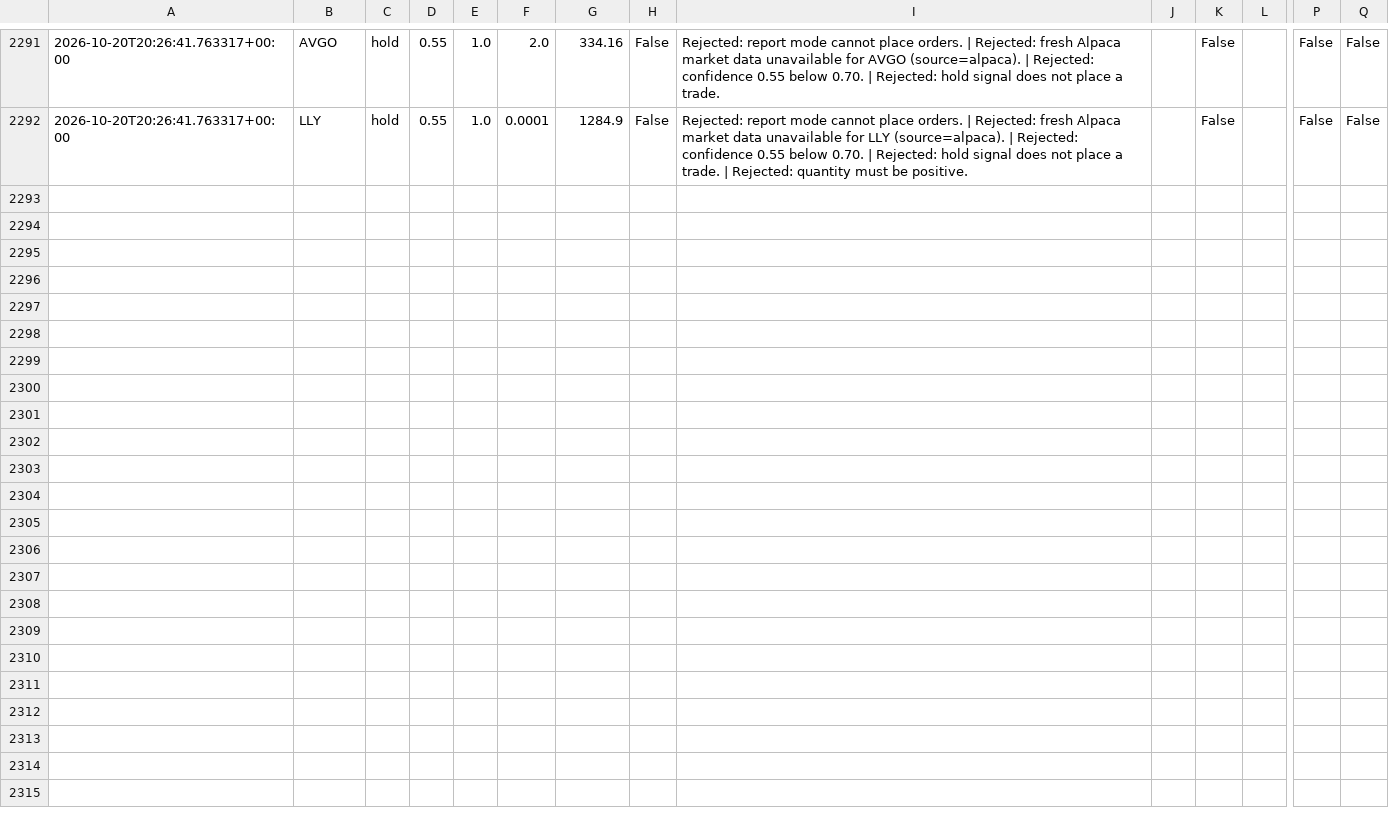
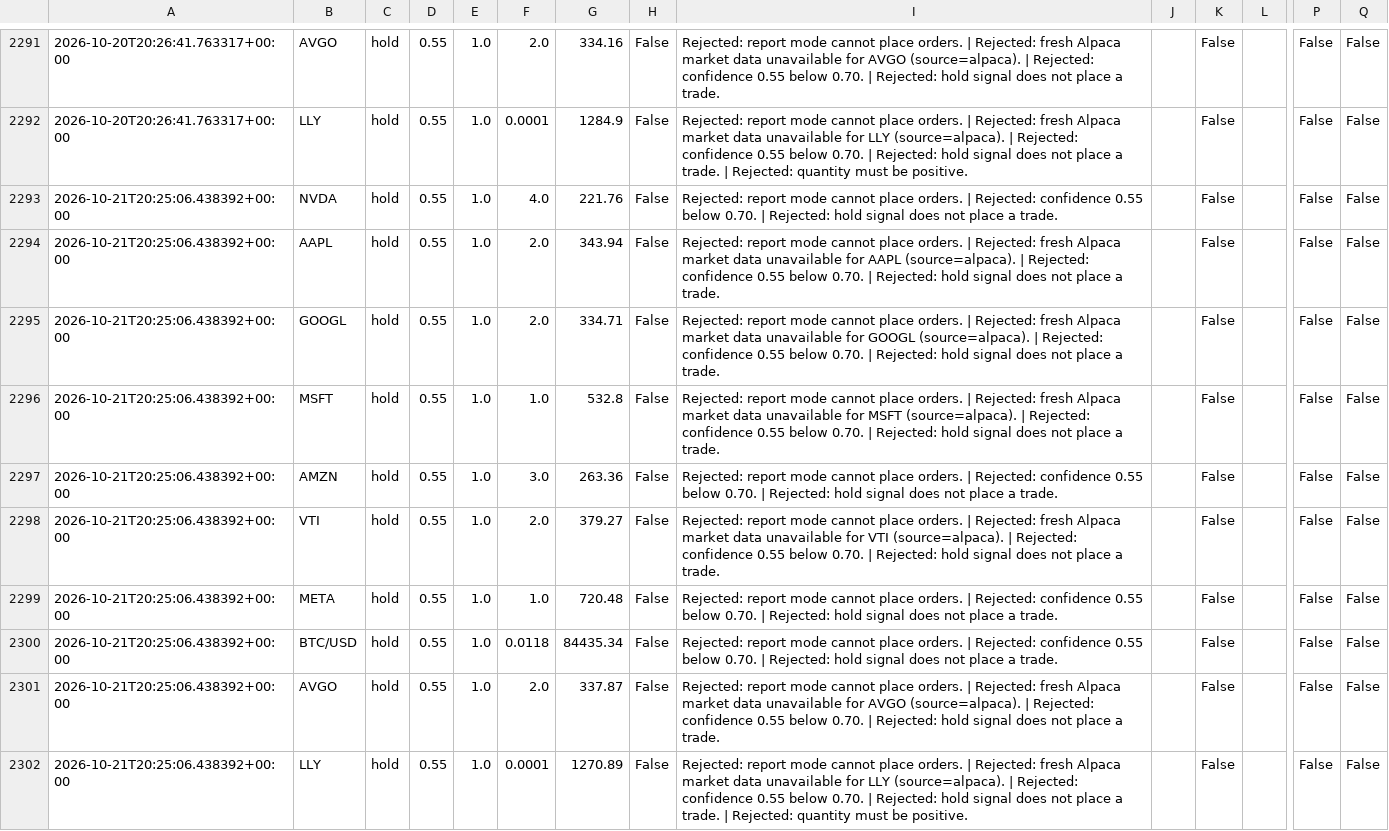
Before and after one commit to JUnelus/AI-Alpaca-Day-Trading-Paper-Bot, a CSV file: data/trade_log.csv, drawn as a sheet; only a part is shown, gaps mark what is left out; rows hold the shown columns only; the diff names each change by its address in the sheet, - before the commit and + after, or states it on an @@ line.

```diff
--- a/data/trade_log.csv
+++ b/data/trade_log.csv
+row 2293: 2026-10-21T20:25:06.438392+00:00 | NVDA | hold | 0.55 | 1.0 | 4.0 | 221.76 | False | Rejected: report mode cannot place orders. | Rejected: confidence 0.55 below 0.70. | Rejected: hold signal does not place a trade. |  | False |  | False | False
+row 2294: 2026-10-21T20:25:06.438392+00:00 | AAPL | hold | 0.55 | 1.0 | 2.0 | 343.94 | False | Rejected: report mode cannot place orders. | Rejected: fresh Alpaca market data unavailable for AAPL (source=alpaca). | Rejected: confidence 0.55 below 0.70. | Rejected: hold signal does not place a trade. |  | False |  | False | False
+row 2295: 2026-10-21T20:25:06.438392+00:00 | GOOGL | hold | 0.55 | 1.0 | 2.0 | 334.71 | False | Rejected: report mode cannot place orders. | Rejected: fresh Alpaca market data unavailable for GOOGL (source=alpaca). | Rejected: confidence 0.55 below 0.70. | Rejected: hold signal does not place a trade. |  | False |  | False | False
+row 2296: 2026-10-21T20:25:06.438392+00:00 | MSFT | hold | 0.55 | 1.0 | 1.0 | 532.8 | False | Rejected: report mode cannot place orders. | Rejected: fresh Alpaca market data unavailable for MSFT (source=alpaca). | Rejected: confidence 0.55 below 0.70. | Rejected: hold signal does not place a trade. |  | False |  | False | False
+row 2297: 2026-10-21T20:25:06.438392+00:00 | AMZN | hold | 0.55 | 1.0 | 3.0 | 263.36 | False | Rejected: report mode cannot place orders. | Rejected: confidence 0.55 below 0.70. | Rejected: hold signal does not place a trade. |  | False |  | False | False
+row 2298: 2026-10-21T20:25:06.438392+00:00 | VTI | hold | 0.55 | 1.0 | 2.0 | 379.27 | False | Rejected: report mode cannot place orders. | Rejected: fresh Alpaca market data unavailable for VTI (source=alpaca). | Rejected: confidence 0.55 below 0.70. | Rejected: hold signal does not place a trade. |  | False |  | False | False
+row 2299: 2026-10-21T20:25:06.438392+00:00 | META | hold | 0.55 | 1.0 | 1.0 | 720.48 | False | Rejected: report mode cannot place orders. | Rejected: confidence 0.55 below 0.70. | Rejected: hold signal does not place a trade. |  | False |  | False | False
+row 2300: 2026-10-21T20:25:06.438392+00:00 | BTC/USD | hold | 0.55 | 1.0 | 0.0118 | 84435.34 | False | Rejected: report mode cannot place orders. | Rejected: confidence 0.55 below 0.70. | Rejected: hold signal does not place a trade. |  | False |  | False | False
+row 2301: 2026-10-21T20:25:06.438392+00:00 | AVGO | hold | 0.55 | 1.0 | 2.0 | 337.87 | False | Rejected: report mode cannot place orders. | Rejected: fresh Alpaca market data unavailable for AVGO (source=alpaca). | Rejected: confidence 0.55 below 0.70. | Rejected: hold signal does not place a trade. |  | False |  | False | False
+row 2302: 2026-10-21T20:25:06.438392+00:00 | LLY | hold | 0.55 | 1.0 | 0.0001 | 1270.89 | False | Rejected: report mode cannot place orders. | Rejected: fresh Alpaca market data unavailable for LLY (source=alpaca). | Rejected: confidence 0.55 below 0.70. | Rejected: hold signal does not place a trade. | Rejected: quantity must be positive. |  | False |  | False | False
```
Also changed, not shown: 3 other files.
